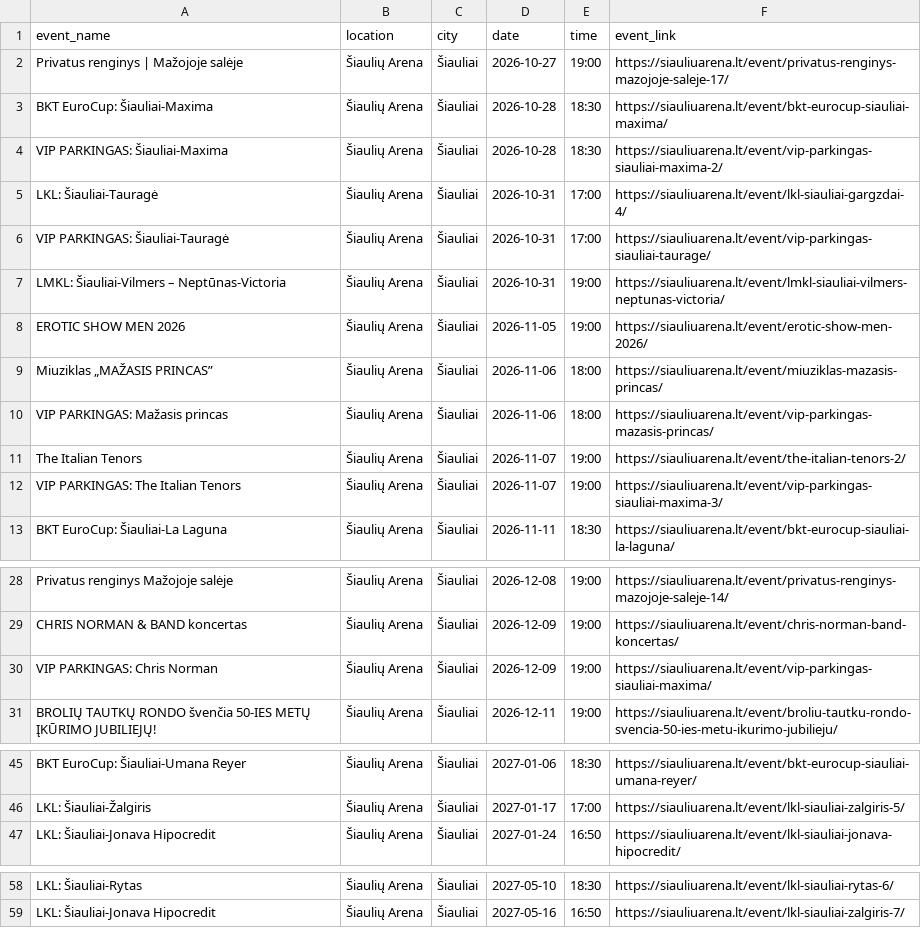
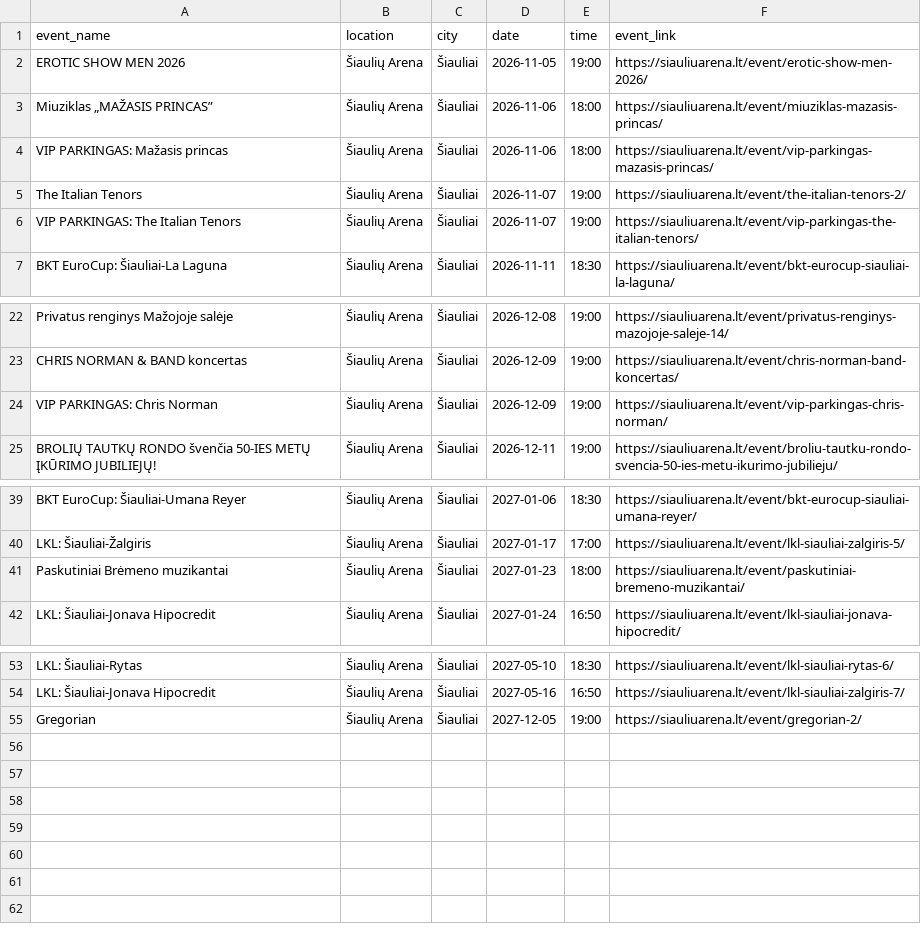
Before and after one commit to sauliusmikelionis-bolt/event_scraper, a CSV file: output/df_siauliuarena.csv, drawn as a sheet; only a part is shown, gaps mark what is left out.

```diff
--- a/output/df_siauliuarena.csv
+++ b/output/df_siauliuarena.csv
@@ -1,8 +1,2 @@
 event_name,location,city,date,time,event_link
-Privatus renginys | Mažojoje salėje,Šiaulių Arena,Šiauliai,2026-10-27,19:00,https://siauliuarena.lt/event/privatus-renginys-mazojoje-saleje-17/
-BKT EuroCup: Šiauliai-Maxima,Šiaulių Arena,Šiauliai,2026-10-28,18:30,https://siauliuarena.lt/event/bkt-eurocup-siauliai-maxima/
-VIP PARKINGAS: Šiauliai-Maxima,Šiaulių Arena,Šiauliai,2026-10-28,18:30,https://siauliuarena.lt/event/vip-parkingas-siauliai-maxima-2/
-LKL: Šiauliai-Tauragė,Šiaulių Arena,Šiauliai,2026-10-31,17:00,https://siauliuarena.lt/event/lkl-siauliai-gargzdai-4/
-VIP PARKINGAS: Šiauliai-Tauragė,Šiaulių Arena,Šiauliai,2026-10-31,17:00,https://siauliuarena.lt/event/vip-parkingas-siauliai-taurage/
-LMKL: Šiauliai-Vilmers – Neptūnas-Victoria,Šiaulių Arena,Šiauliai,2026-10-31,19:00,https://siauliuarena.lt/event/lmkl-siauliai-vilmers-neptunas-victoria/
 EROTIC SHOW MEN 2026,Šiaulių Arena,Šiauliai,2026-11-05,19:00,https://siauliuarena.lt/event/erotic-show-men-2026/
@@ -11,3 +5,3 @@ VIP PARKINGAS: Mažasis princas,Šiaulių Arena,Šiauliai,2026-11-06,18:00,https
 The Italian Tenors,Šiaulių Arena,Šiauliai,2026-11-07,19:00,https://siauliuarena.lt/event/the-italian-tenors-2/
-VIP PARKINGAS: The Italian Tenors,Šiaulių Arena,Šiauliai,2026-11-07,19:00,https://siauliuarena.lt/event/vip-parkingas-siauliai-maxima-3/
+VIP PARKINGAS: The Italian Tenors,Šiaulių Arena,Šiauliai,2026-11-07,19:00,https://siauliuarena.lt/event/vip-parkingas-the-italian-tenors/
 BKT EuroCup: Šiauliai-La Laguna,Šiaulių Arena,Šiauliai,2026-11-11,18:30,https://siauliuarena.lt/event/bkt-eurocup-siauliai-la-laguna/
@@ -29,3 +23,3 @@ Privatus renginys Mažojoje salėje,Šiaulių Arena,Šiauliai,2026-12-08,19:00,h
 CHRIS NORMAN & BAND koncertas,Šiaulių Arena,Šiauliai,2026-12-09,19:00,https://siauliuarena.lt/event/chris-norman-band-koncertas/
-VIP PARKINGAS: Chris Norman,Šiaulių Arena,Šiauliai,2026-12-09,19:00,https://siauliuarena.lt/event/vip-parkingas-siauliai-maxima/
+VIP PARKINGAS: Chris Norman,Šiaulių Arena,Šiauliai,2026-12-09,19:00,https://siauliuarena.lt/event/vip-parkingas-chris-norman/
 BROLIŲ TAUTKŲ RONDO švenčia 50-IES METŲ ĮKŪRIMO JUBILIEJŲ!,Šiaulių Arena,Šiauliai,2026-12-11,19:00,https://siauliuarena.lt/event/broliu-tautku-rondo-svencia-50-ies-metu-ikurimo-jubilieju/
@@ -46,2 +40,3 @@ BKT EuroCup: Šiauliai-Umana Reyer,Šiaulių Arena,Šiauliai,2027-01-06,18:30,ht
 LKL: Šiauliai-Žalgiris,Šiaulių Arena,Šiauliai,2027-01-17,17:00,https://siauliuarena.lt/event/lkl-siauliai-zalgiris-5/
+Paskutiniai Brėmeno muzikantai,Šiaulių Arena,Šiauliai,2027-01-23,18:00,https://siauliuarena.lt/event/paskutiniai-bremeno-muzikantai/
 LKL: Šiauliai-Jonava Hipocredit,Šiaulių Arena,Šiauliai,2027-01-24,16:50,https://siauliuarena.lt/event/lkl-siauliai-jonava-hipocredit/
@@ -59 +54,2 @@ LKL: Šiauliai-Rytas,Šiaulių Arena,Šiauliai,2027-05-10,18:30,https://siauliua
 LKL: Šiauliai-Jonava Hipocredit,Šiaulių Arena,Šiauliai,2027-05-16,16:50,https://siauliuarena.lt/event/lkl-siauliai-zalgiris-7/
+Gregorian,Šiaulių Arena,Šiauliai,2027-12-05,19:00,https://siauliuarena.lt/event/gregorian-2/
```
Also changed, not shown: output/df_bilietai_lt.csv, output/df_kalnapilioarena.csv, 5 other files.
